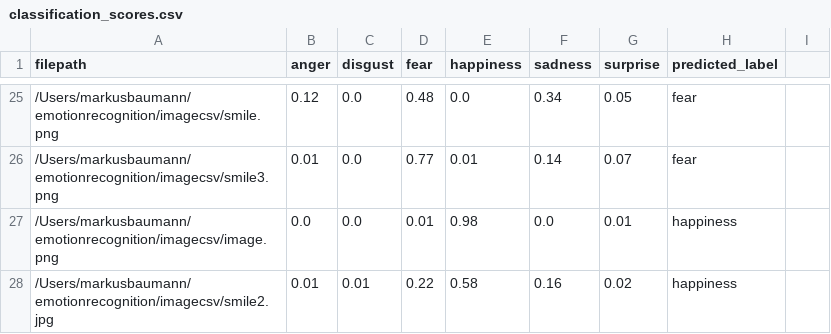
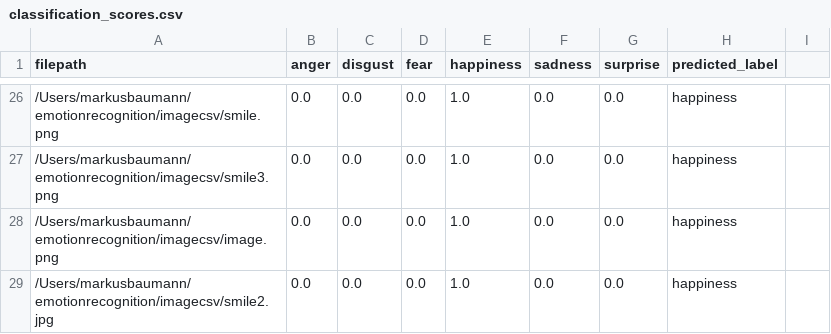
Before and after one commit to eybmits/emotionrecognition, a CSV file: imagecsv/classification_scores.csv, drawn as a sheet; only a part is shown, gaps mark what is left out; the diff covers the shown part only.

```diff
--- a/imagecsv/classification_scores.csv
+++ b/imagecsv/classification_scores.csv
@@ -25,4 +26,4 @@ filepath,anger,disgust,fear,happiness,sadness,surprise,predicted_label
-/Users/markusbaumann/emotionrecognition/imagecsv/smile.png,0.12,0.0,0.48,0.0,0.34,0.05,fear
-/Users/markusbaumann/emotionrecognition/imagecsv/smile3.png,0.01,0.0,0.77,0.01,0.14,0.07,fear
-/Users/markusbaumann/emotionrecognition/imagecsv/image.png,0.0,0.0,0.01,0.98,0.0,0.01,happiness
-/Users/markusbaumann/emotionrecognition/imagecsv/smile2.jpg,0.01,0.01,0.22,0.58,0.16,0.02,happiness
+/Users/markusbaumann/emotionrecognition/imagecsv/smile.png,0.0,0.0,0.0,1.0,0.0,0.0,happiness,
+/Users/markusbaumann/emotionrecognition/imagecsv/smile3.png,0.0,0.0,0.0,1.0,0.0,0.0,happiness,
+/Users/markusbaumann/emotionrecognition/imagecsv/image.png,0.0,0.0,0.0,1.0,0.0,0.0,happiness,
+/Users/markusbaumann/emotionrecognition/imagecsv/smile2.jpg,0.0,0.0,0.0,1.0,0.0,0.0,happiness,
```
Also changed, not shown: 1 added row and 71 edited cells elsewhere in this file, 40 other files.
